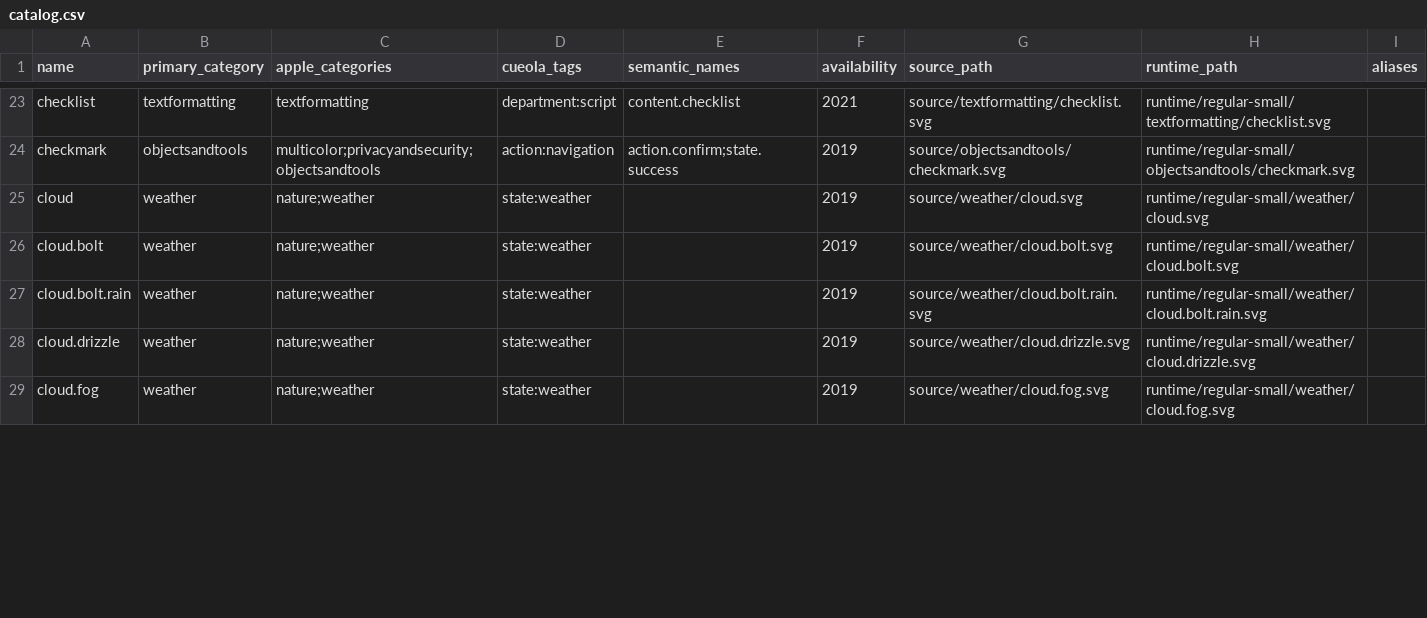
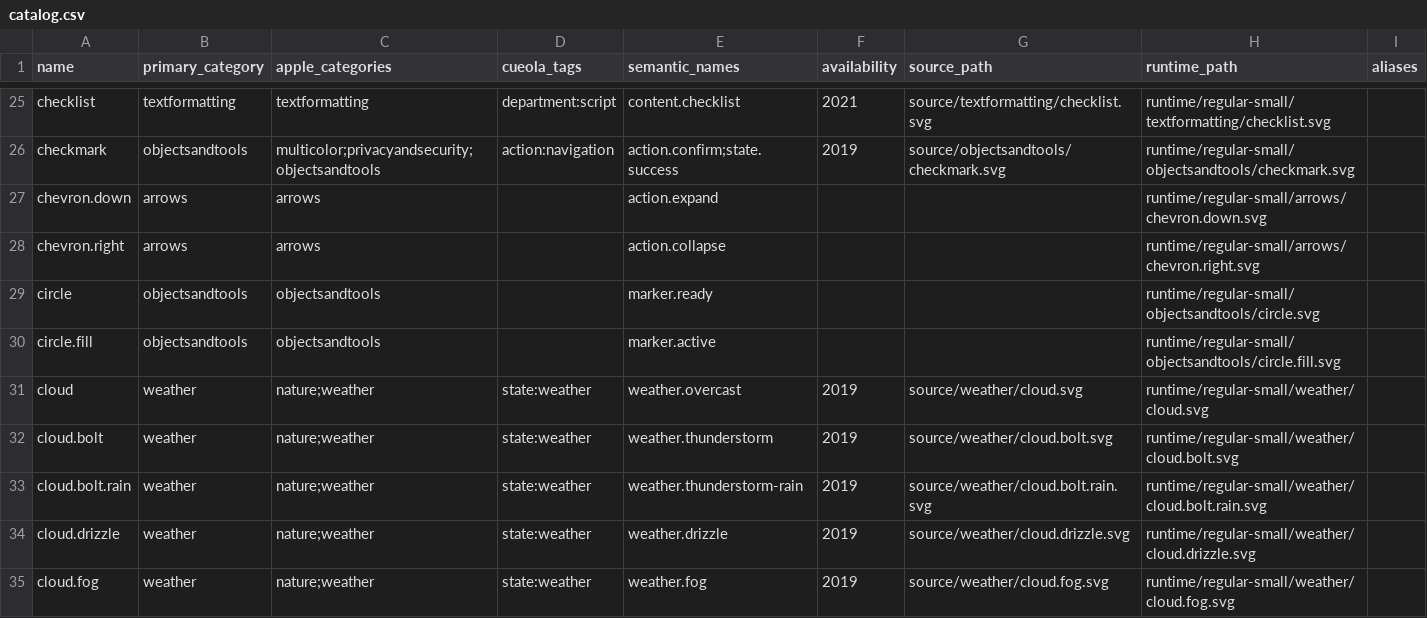
Before and after one commit to jonkost/Cueola, a CSV file: design-system/apple/symbols/catalog.csv, drawn as a sheet; only a part is shown, gaps mark what is left out; the diff covers the shown part only.

```diff
--- a/design-system/apple/symbols/catalog.csv
+++ b/design-system/apple/symbols/catalog.csv
@@ -24,6 +26,10 @@ checklist,textformatting,textformatting,department:script,content.checklist,2021
 checkmark,objectsandtools,multicolor;privacyandsecurity;objectsandtools,action:navigation,action.confirm;state.success,2019,source/objectsandtools/checkmark.svg,runtime/regular-small/objectsandtools/checkmark.svg,
-cloud,weather,nature;weather,state:weather,,2019,source/weather/cloud.svg,runtime/regular-small/weather/cloud.svg,
-cloud.bolt,weather,nature;weather,state:weather,,2019,source/weather/cloud.bolt.svg,runtime/regular-small/weather/cloud.bolt.svg,
-cloud.bolt.rain,weather,nature;weather,state:weather,,2019,source/weather/cloud.bolt.rain.svg,runtime/regular-small/weather/cloud.bolt.rain.svg,
-cloud.drizzle,weather,nature;weather,state:weather,,2019,source/weather/cloud.drizzle.svg,runtime/regular-small/weather/cloud.drizzle.svg,
-cloud.fog,weather,nature;weather,state:weather,,2019,source/weather/cloud.fog.svg,runtime/regular-small/weather/cloud.fog.svg,
+chevron.down,arrows,arrows,,action.expand,,,runtime/regular-small/arrows/chevron.down.svg,
+chevron.right,arrows,arrows,,action.collapse,,,runtime/regular-small/arrows/chevron.right.svg,
+circle,objectsandtools,objectsandtools,,marker.ready,,,runtime/regular-small/objectsandtools/circle.svg,
+circle.fill,objectsandtools,objectsandtools,,marker.active,,,runtime/regular-small/objectsandtools/circle.fill.svg,
+cloud,weather,nature;weather,state:weather,weather.overcast,2019,source/weather/cloud.svg,runtime/regular-small/weather/cloud.svg,
+cloud.bolt,weather,nature;weather,state:weather,weather.thunderstorm,2019,source/weather/cloud.bolt.svg,runtime/regular-small/weather/cloud.bolt.svg,
+cloud.bolt.rain,weather,nature;weather,state:weather,weather.thunderstorm-rain,2019,source/weather/cloud.bolt.rain.svg,runtime/regular-small/weather/cloud.bolt.rain.svg,
+cloud.drizzle,weather,nature;weather,state:weather,weather.drizzle,2019,source/weather/cloud.drizzle.svg,runtime/regular-small/weather/cloud.drizzle.svg,
+cloud.fog,weather,nature;weather,state:weather,weather.fog,2019,source/weather/cloud.fog.svg,runtime/regular-small/weather/cloud.fog.svg,
```
Also changed, not shown: 10 added rows and 14 edited cells elsewhere in this file, 17 other files.
